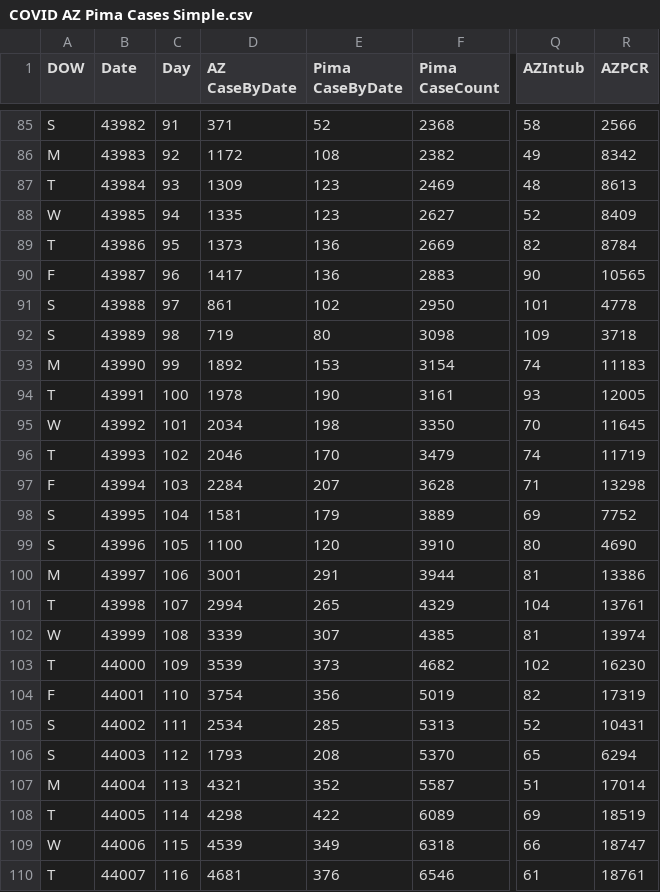
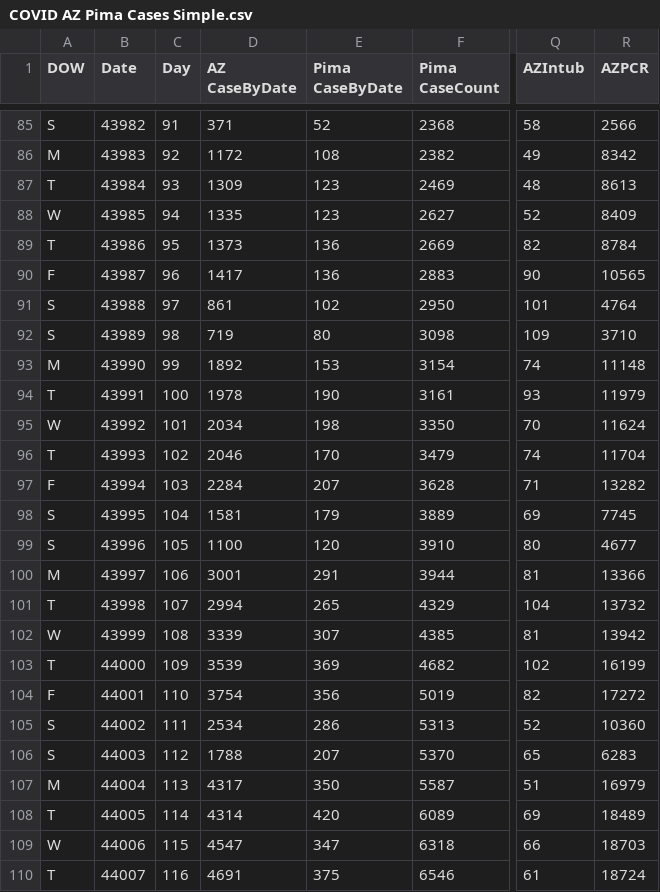
Before and after one commit to ktan2/azcovidgraphs, a CSV file: COVID AZ Pima Cases Simple.csv, drawn as a sheet; only a part is shown, gaps mark what is left out; the diff covers the shown part only; the diff names each change by its address in the sheet, - before the commit and + after, or states it on an @@ line.

Commit message:
07.14.20 data update

```diff
--- a/COVID AZ Pima Cases Simple.csv
+++ b/COVID AZ Pima Cases Simple.csv
-R91 (AZPCR): 4778
+R91 (AZPCR): 4764
-R92 (AZPCR): 3718
+R92 (AZPCR): 3710
-R93 (AZPCR): 11183
+R93 (AZPCR): 11148
-R94 (AZPCR): 12005
+R94 (AZPCR): 11979
-R95 (AZPCR): 11645
+R95 (AZPCR): 11624
-R96 (AZPCR): 11719
+R96 (AZPCR): 11704
-R97 (AZPCR): 13298
+R97 (AZPCR): 13282
-R98 (AZPCR): 7752
+R98 (AZPCR): 7745
-R99 (AZPCR): 4690
+R99 (AZPCR): 4677
-R100 (AZPCR): 13386
+R100 (AZPCR): 13366
-R101 (AZPCR): 13761
+R101 (AZPCR): 13732
-R102 (AZPCR): 13974
+R102 (AZPCR): 13942
-E103 (Pima CaseByDate): 373
+E103 (Pima CaseByDate): 369
-R103 (AZPCR): 16230
+R103 (AZPCR): 16199
-R104 (AZPCR): 17319
+R104 (AZPCR): 17272
-E105 (Pima CaseByDate): 285
+E105 (Pima CaseByDate): 286
-R105 (AZPCR): 10431
+R105 (AZPCR): 10360
-D106 (AZ CaseByDate): 1793
+D106 (AZ CaseByDate): 1788
-E106 (Pima CaseByDate): 208
+E106 (Pima CaseByDate): 207
-R106 (AZPCR): 6294
+R106 (AZPCR): 6283
-D107 (AZ CaseByDate): 4321
+D107 (AZ CaseByDate): 4317
-E107 (Pima CaseByDate): 352
+E107 (Pima CaseByDate): 350
-R107 (AZPCR): 17014
+R107 (AZPCR): 16979
-D108 (AZ CaseByDate): 4298
+D108 (AZ CaseByDate): 4314
-E108 (Pima CaseByDate): 422
+E108 (Pima CaseByDate): 420
-R108 (AZPCR): 18519
+R108 (AZPCR): 18489
-D109 (AZ CaseByDate): 4539
+D109 (AZ CaseByDate): 4547
-E109 (Pima CaseByDate): 349
+E109 (Pima CaseByDate): 347
-R109 (AZPCR): 18747
+R109 (AZPCR): 18703
-D110 (AZ CaseByDate): 4681
+D110 (AZ CaseByDate): 4691
-E110 (Pima CaseByDate): 376
+E110 (Pima CaseByDate): 375
-R110 (AZPCR): 18761
+R110 (AZPCR): 18724
```
Also changed, not shown: 2 added rows, 1 removed row and 65 edited cells elsewhere in this file, 5 other files.
